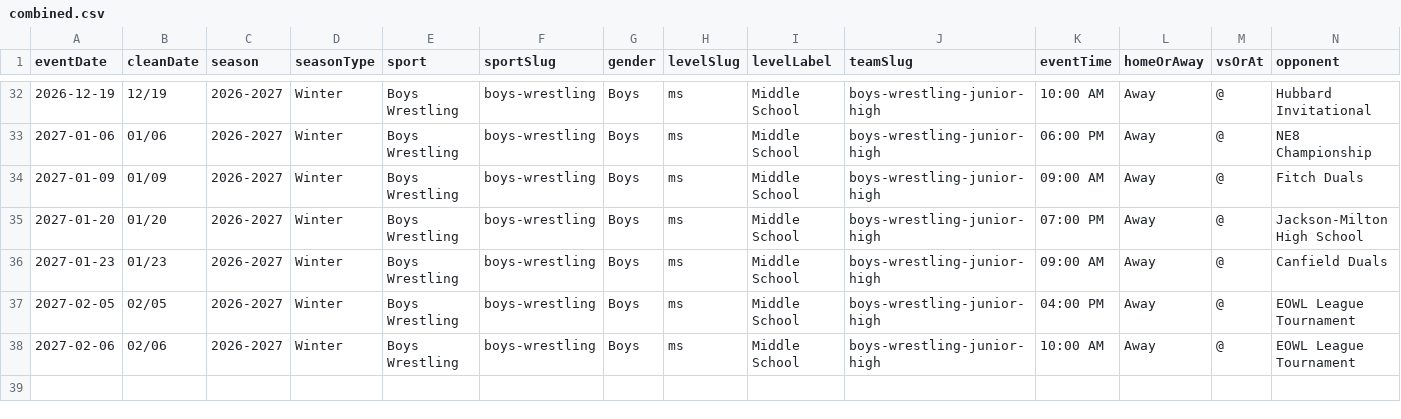
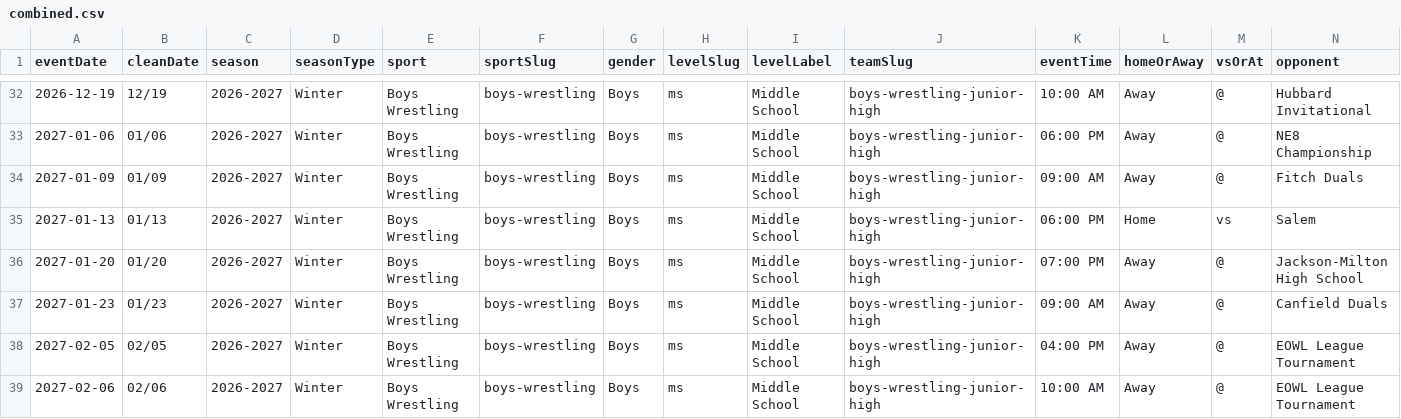
Before and after one commit to nruggieri-poland/schedules, a CSV file: rollups/ms/combined.csv, drawn as a sheet; only a part is shown, gaps mark what is left out; rows hold the shown columns only; the diff names each change by its address in the sheet, - before the commit and + after, or states it on an @@ line.

```diff
--- a/rollups/ms/combined.csv
+++ b/rollups/ms/combined.csv
+row 35: 2027-01-13 | 01/13 | 2026-2027 | Winter | Boys Wrestling | boys-wrestling | Boys | ms | Middle School | boys-wrestling-junior-high | 06:00 PM | Home | vs | Salem
```
Also changed, not shown: rollups/ms/upcoming.csv, rollups/varsity/combined.csv, 19 other files.
